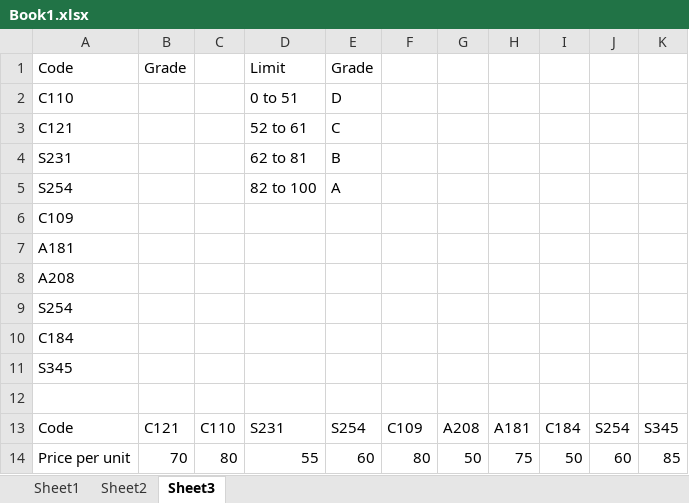
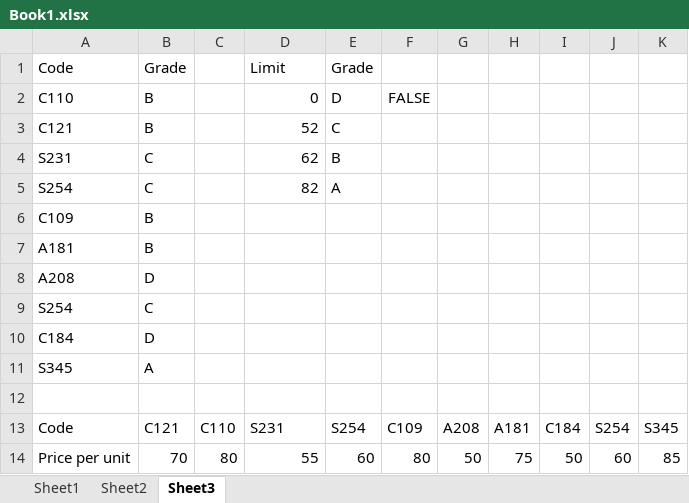
Before and after one commit to abaddontsoi/statistic_asm1, an Excel workbook: Book1.xlsx, sheet Sheet3, drawn as a sheet; values as stored, in another font and other column widths than the file's, no borders; the diff names each change by its address in the sheet, - before the commit and + after, or states it on an @@ line.

```diff
--- a/Book1.xlsx (sheet Sheet3)
+++ b/Book1.xlsx (sheet Sheet3)
-B2:B3: (empty)
+B2:B3: B
-D2: 0 to 51
+D2: 0
-F2: (empty)
+F2: FALSE
-D3: 52 to 61
+D3: 52
-B4:B5: (empty)
+B4:B5: C
-D4: 62 to 81
+D4: 62
-D5: 82 to 100
+D5: 82
-B6:B7: (empty)
+B6:B7: B
-B8: (empty)
+B8: D
-B9: (empty)
+B9: C
-B10: (empty)
+B10: D
-B11: (empty)
+B11: A
```
Also changed, not shown: 1 other file.
